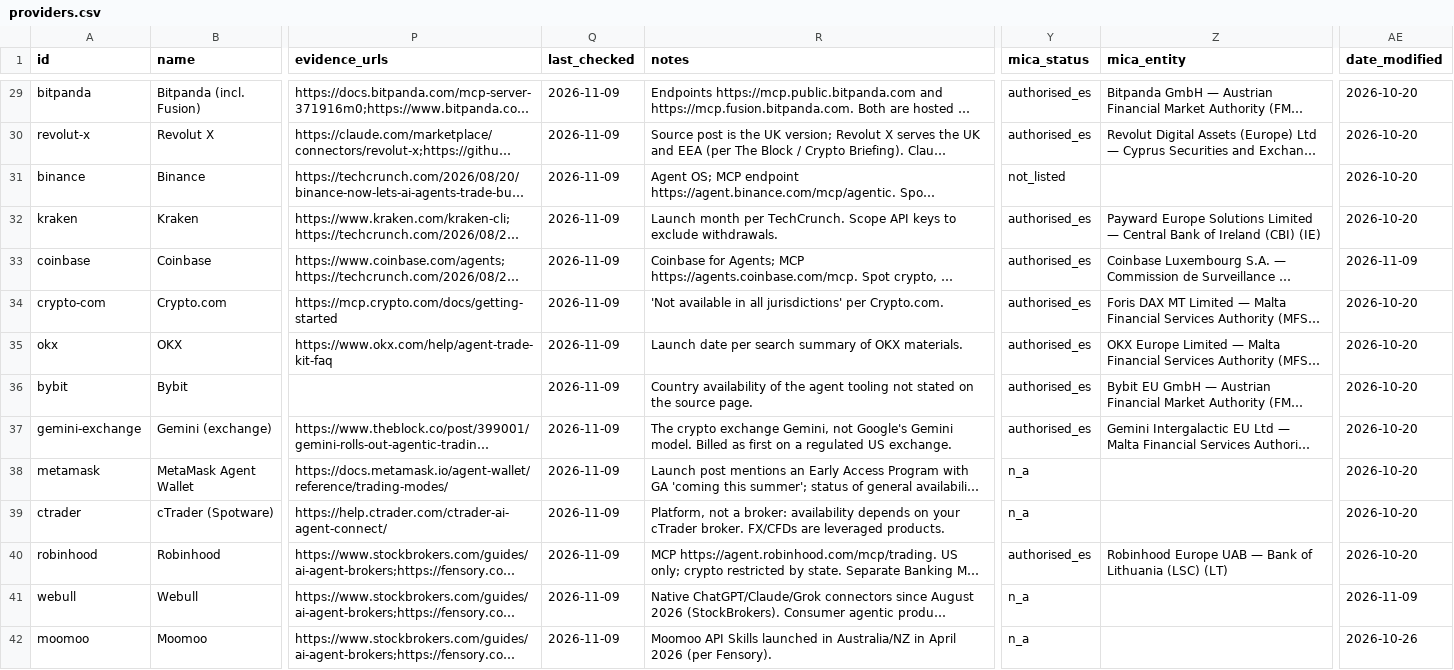
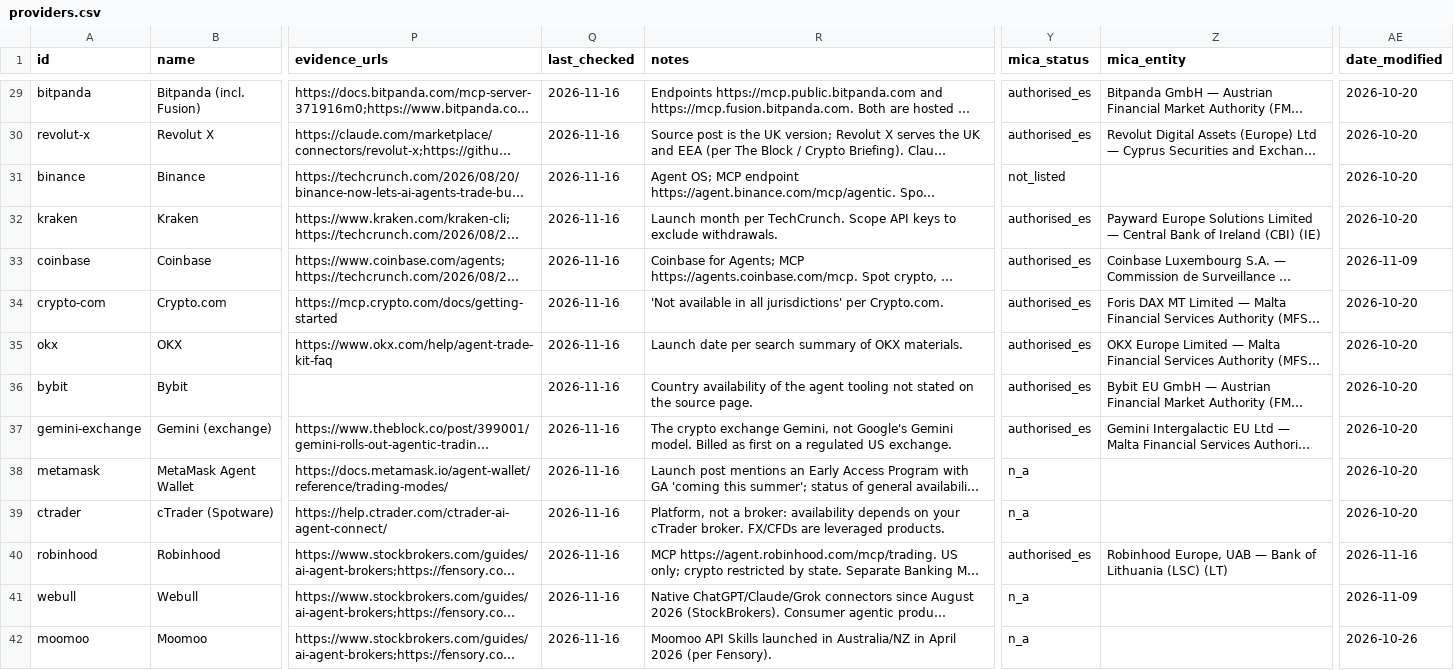
Before and after one commit to oteroag01/agentbroker-index-data, a CSV file: data/providers.csv, drawn as a sheet; only a part is shown, gaps mark what is left out; long unchanged cells end in …; the diff covers the shown part only; the diff names each change by its address in the sheet, - before the commit and + after, or states it on an @@ line.

Commit message:
Data update 2026-11-16: IBKR Autonomous Trading planned for IB Ireland, eToro Perplexity connector, Tradier source URL, weekly re-check

```diff
--- a/data/providers.csv
+++ b/data/providers.csv
-Q29:Q42 (last_checked): 2026-11-09
+Q29:Q42 (last_checked): 2026-11-16
-Z40 (mica_entity): Robinhood Europe UAB —…
+Z40 (mica_entity): Robinhood Europe, UAB —…
-AE40 (date_modified): 2026-10-20
+AE40 (date_modified): 2026-11-16
```
Also changed, not shown: 64 edited cells elsewhere in this file, 7 other files.
